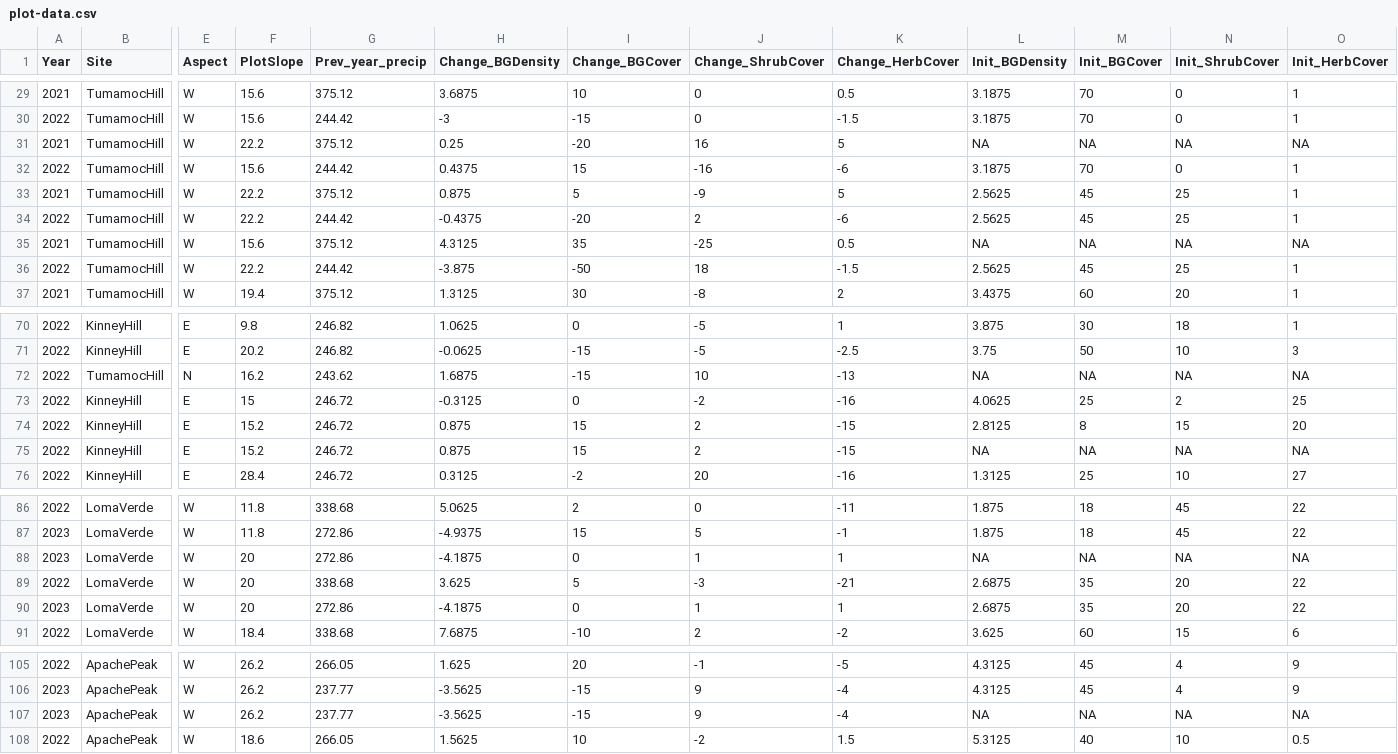
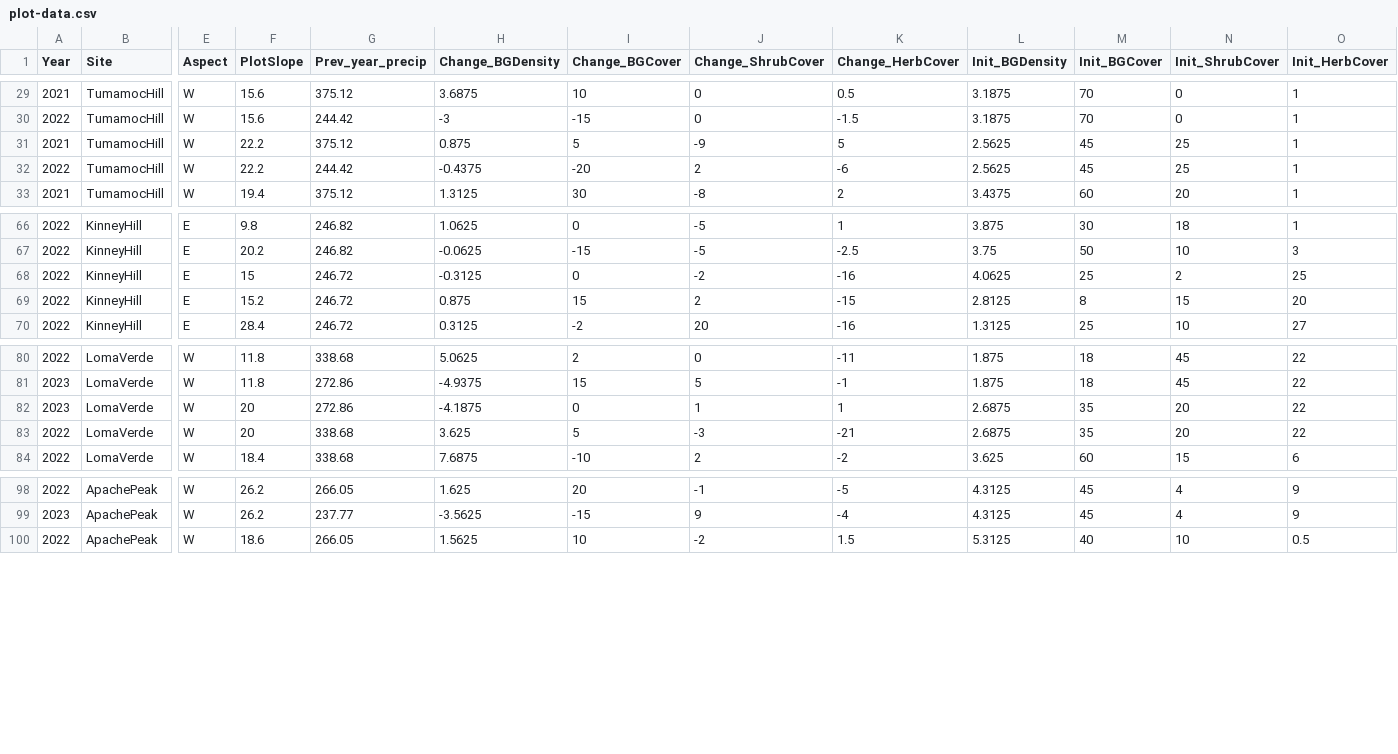
Before and after one commit to lossanna/Buffelgrass_precip-variation, a CSV file: data/publish2.2/plot-data.csv, drawn as a sheet; only a part is shown, gaps mark what is left out; removed rows and columns are numbered as before the commit, all else as after; rows hold the shown columns only; the diff names each change by its address in the sheet, - before the commit and + after, or states it on an @@ line.

```diff
--- a/data/publish2.2/plot-data.csv
+++ b/data/publish2.2/plot-data.csv
-row 31: 2021 | TumamocHill | W | 22.2 | 375.12 | 0.25 | -20 | 16 | 5 | NA | NA | NA | NA
-row 32: 2022 | TumamocHill | W | 15.6 | 244.42 | 0.4375 | 15 | -16 | -6 | 3.1875 | 70 | 0 | 1
-row 35: 2021 | TumamocHill | W | 15.6 | 375.12 | 4.3125 | 35 | -25 | 0.5 | NA | NA | NA | NA
-row 36: 2022 | TumamocHill | W | 22.2 | 244.42 | -3.875 | -50 | 18 | -1.5 | 2.5625 | 45 | 25 | 1
-row 72: 2022 | TumamocHill | N | 16.2 | 243.62 | 1.6875 | -15 | 10 | -13 | NA | NA | NA | NA
-row 75: 2022 | KinneyHill | E | 15.2 | 246.72 | 0.875 | 15 | 2 | -15 | NA | NA | NA | NA
-L82 (Init_BGDensity): NA
+L82 (Init_BGDensity): 2.6875
-M82 (Init_BGCover): NA
+M82 (Init_BGCover): 35
-N82 (Init_ShrubCover): NA
+N82 (Init_ShrubCover): 20
-O82 (Init_HerbCover): NA
+O82 (Init_HerbCover): 22
-row 90: 2023 | LomaVerde | W | 20 | 272.86 | -4.1875 | 0 | 1 | 1 | 2.6875 | 35 | 20 | 22
-row 107: 2023 | ApachePeak | W | 26.2 | 237.77 | -3.5625 | -15 | 9 | -4 | NA | NA | NA | NA
```
Also changed, not shown: data/publish2.2/all-data.csv, data/publish2.2/culm-data.csv, 2 other files.
